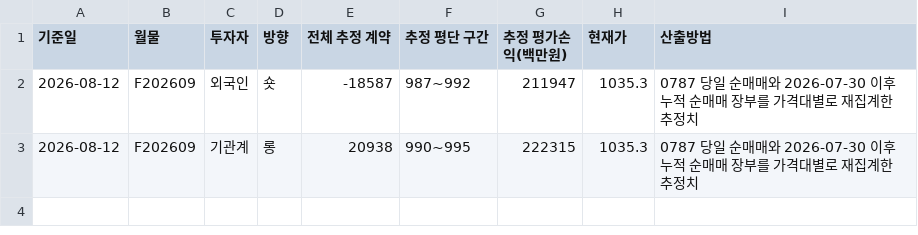
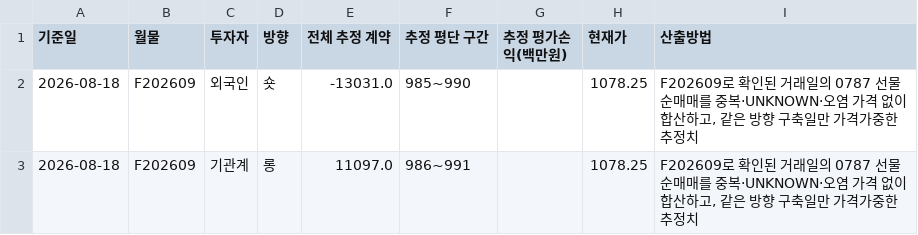
Before and after one commit to jsinvest/dashboard, a CSV file: supply-zone/position_summary_latest.csv, drawn as a sheet.

```diff
--- a/supply-zone/position_summary_latest.csv
+++ b/supply-zone/position_summary_latest.csv
@@ -1,3 +1,3 @@
 기준일,월물,투자자,방향,전체 추정 계약,추정 평단 구간,추정 평가손익(백만원),현재가,산출방법
-2026-08-12,F202609,외국인,숏,-18587,987~992,211947,1035.3,0787 당일 순매매와 2026-07-30 이후 누적 순매매 장부를 가격대별로 재집계한 추정치
-2026-08-12,F202609,기관계,롱,20938,990~995,222315,1035.3,0787 당일 순매매와 2026-07-30 이후 누적 순매매 장부를 가격대별로 재집계한 추정치
+2026-08-18,F202609,외국인,숏,-13031.0,985~990,,1078.25,"F202609로 확인된 거래일의 0787 선물 순매매를 중복·UNKNOWN·오염 가격 없이 합산하고, 같은 방향 구축일만 가격가중한 추정치"
+2026-08-18,F202609,기관계,롱,11097.0,986~991,,1078.25,"F202609로 확인된 거래일의 0787 선물 순매매를 중복·UNKNOWN·오염 가격 없이 합산하고, 같은 방향 구축일만 가격가중한 추정치"
```
Also changed, not shown: supply-zone/cumulative_zones_latest.csv, 7 other files.
